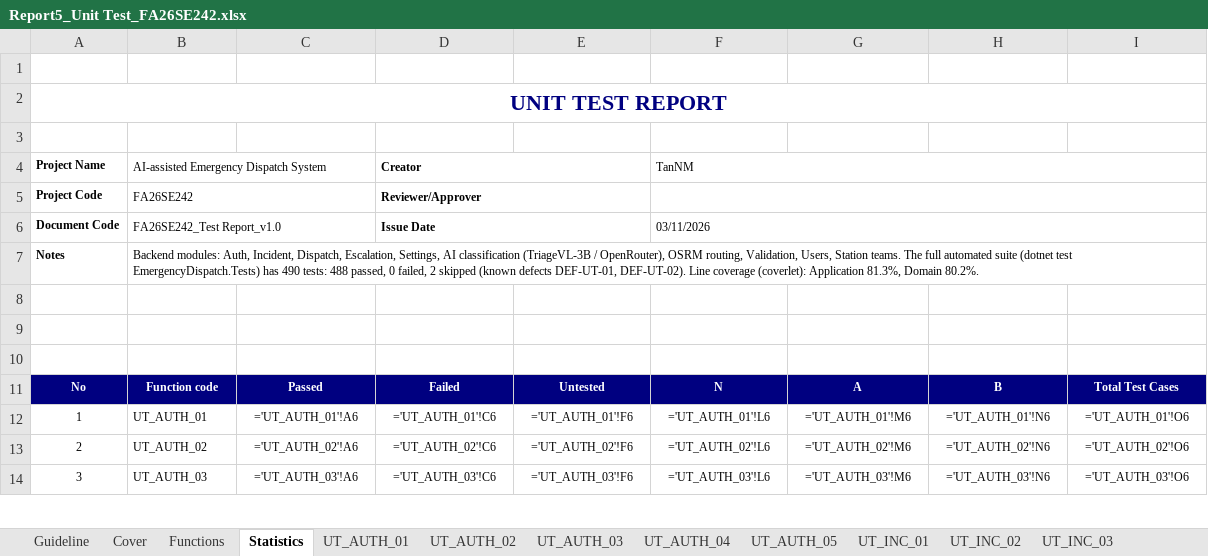
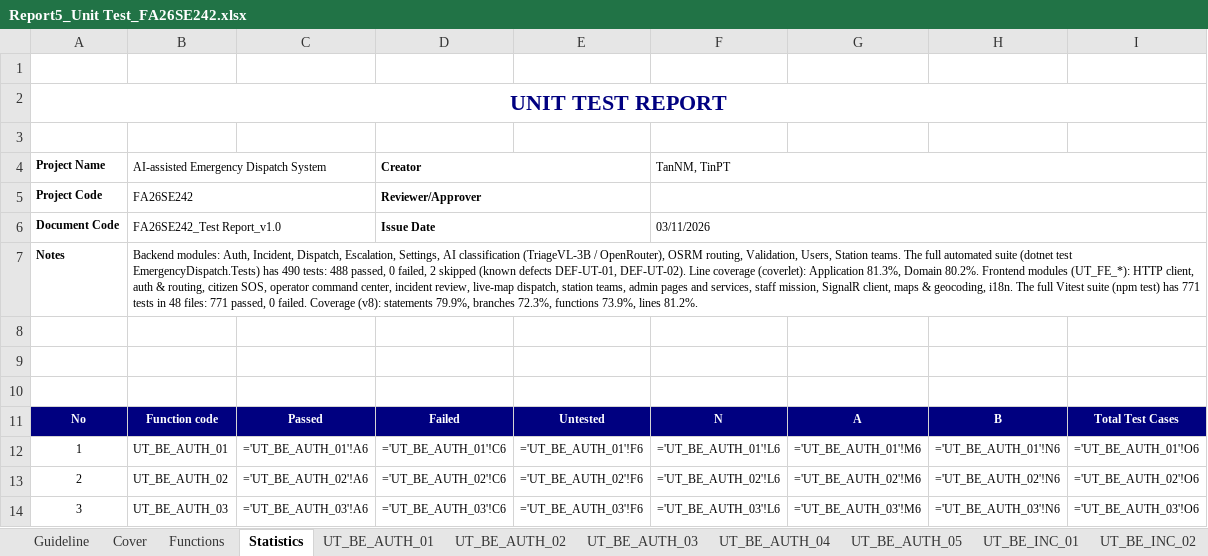
Before and after one commit to lehuy9413/SEP490_FA26SE242_R2_BM02_Self_Review, an Excel workbook: Report5_Unit Test_FA26SE242.xlsx, sheet Statistics, drawn as a sheet; only a part is shown; values as stored, in another font and other column widths than the file's, no borders; formulas without a stored value are shown as written; the diff covers the shown part only; the diff names each change by its address in the sheet, - before the commit and + after, or states it on an @@ line.

Commit message:
refactor: update self review documents and test reports

```diff
--- a/Report5_Unit Test_FA26SE242.xlsx (sheet Statistics)
+++ b/Report5_Unit Test_FA26SE242.xlsx (sheet Statistics)
-sheet tab: UT_AUTH_01
+sheet tab: UT_BE_AUTH_01
-sheet tab: UT_AUTH_02
+sheet tab: UT_BE_AUTH_02
-sheet tab: UT_AUTH_03
+sheet tab: UT_BE_AUTH_03
-sheet tab: UT_AUTH_04
+sheet tab: UT_BE_AUTH_04
-sheet tab: UT_AUTH_05
+sheet tab: UT_BE_AUTH_05
-sheet tab: UT_INC_01
+sheet tab: UT_BE_INC_01
-sheet tab: UT_INC_02
+sheet tab: UT_BE_INC_02
-F4: TanNM
+F4: TanNM, TinPT
-B7: …Domain 80.2%.
+B7: …Domain 80.2%. Frontend modules (UT_FE_*): HTTP client, auth & routing, citizen SOS, operator command center, incident review, live-map dispatch, station teams, admin pages and services, staff mission, SignalR client, maps & geocoding, i18n. The full Vitest suite (npm test) has 771 tests in 48 files: 771 passed, 0 failed. Coverage (v8): statements 79.9%, branches 72.3%, functions 73.9%, lines 81.2%.
-B12: UT_AUTH_01
+B12: UT_BE_AUTH_01
-C12: ='UT_AUTH_01'!A6
+C12: ='UT_BE_AUTH_01'!A6
-D12: ='UT_AUTH_01'!C6
+D12: ='UT_BE_AUTH_01'!C6
-E12: ='UT_AUTH_01'!F6
+E12: ='UT_BE_AUTH_01'!F6
-F12: ='UT_AUTH_01'!L6
+F12: ='UT_BE_AUTH_01'!L6
-G12: ='UT_AUTH_01'!M6
+G12: ='UT_BE_AUTH_01'!M6
-H12: ='UT_AUTH_01'!N6
+H12: ='UT_BE_AUTH_01'!N6
-I12: ='UT_AUTH_01'!O6
+I12: ='UT_BE_AUTH_01'!O6
-B13: UT_AUTH_02
+B13: UT_BE_AUTH_02
-C13: ='UT_AUTH_02'!A6
+C13: ='UT_BE_AUTH_02'!A6
-D13: ='UT_AUTH_02'!C6
+D13: ='UT_BE_AUTH_02'!C6
-E13: ='UT_AUTH_02'!F6
+E13: ='UT_BE_AUTH_02'!F6
-F13: ='UT_AUTH_02'!L6
+F13: ='UT_BE_AUTH_02'!L6
-G13: ='UT_AUTH_02'!M6
+G13: ='UT_BE_AUTH_02'!M6
-H13: ='UT_AUTH_02'!N6
+H13: ='UT_BE_AUTH_02'!N6
-I13: ='UT_AUTH_02'!O6
+I13: ='UT_BE_AUTH_02'!O6
-B14: UT_AUTH_03
+B14: UT_BE_AUTH_03
-C14: ='UT_AUTH_03'!A6
+C14: ='UT_BE_AUTH_03'!A6
-D14: ='UT_AUTH_03'!C6
+D14: ='UT_BE_AUTH_03'!C6
-E14: ='UT_AUTH_03'!F6
+E14: ='UT_BE_AUTH_03'!F6
-F14: ='UT_AUTH_03'!L6
+F14: ='UT_BE_AUTH_03'!L6
-G14: ='UT_AUTH_03'!M6
+G14: ='UT_BE_AUTH_03'!M6
-H14: ='UT_AUTH_03'!N6
+H14: ='UT_BE_AUTH_03'!N6
-I14: ='UT_AUTH_03'!O6
+I14: ='UT_BE_AUTH_03'!O6
```
Also changed, not shown: 33 added rows and 156 edited cells elsewhere in this sheet, sheet Functions, sheet UT_BE_DSP_02, sheet UT_BE_USR_01, sheet UT_BE_TEAM_01, sheet UT_BE_INC_03, sheet UT_BE_DSP_03, 17 more sheets, other sheet tabs, 5 other files.
